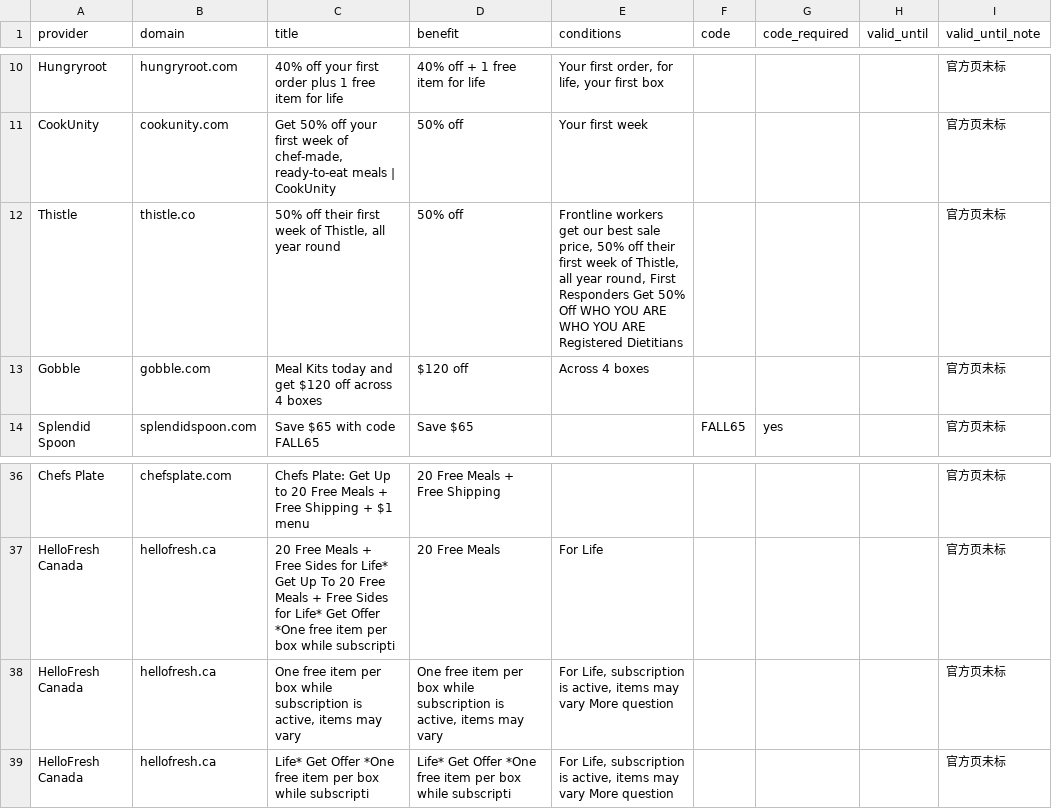
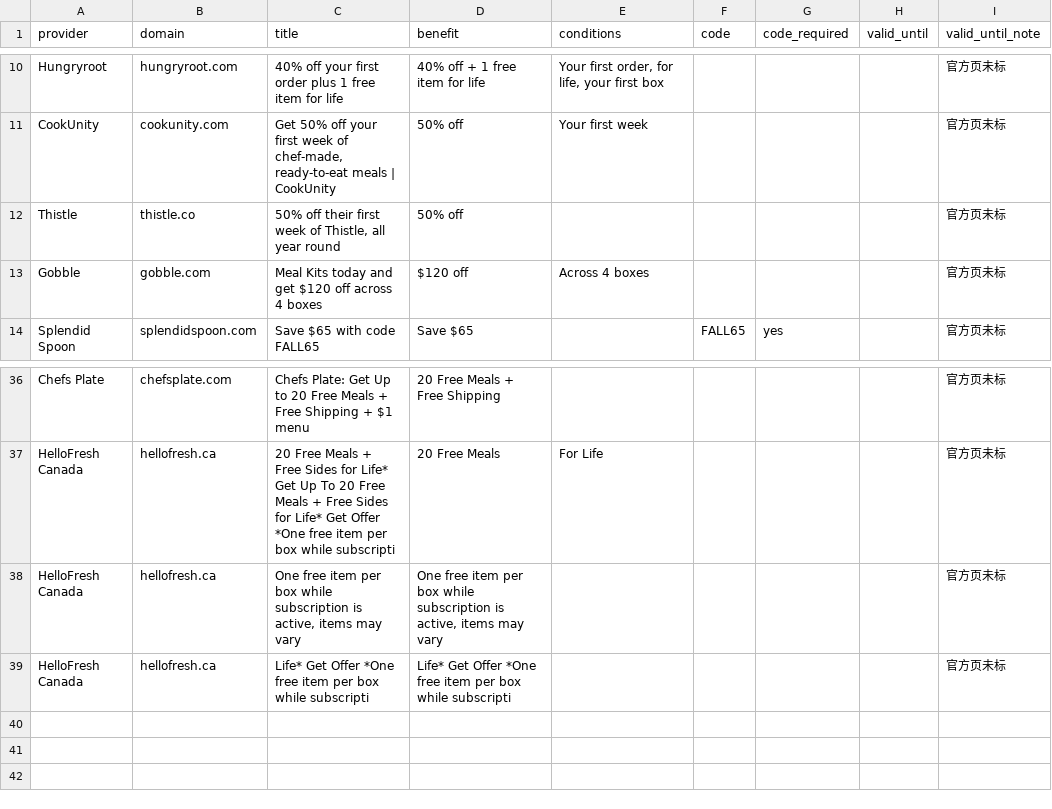
Before and after one commit to OwenLi6666/hellofresh-deals-promo-radar, a CSV file: public/offers.csv, drawn as a sheet; only a part is shown, gaps mark what is left out; the diff names each change by its address in the sheet, - before the commit and + after, or states it on an @@ line.

```diff
--- a/public/offers.csv
+++ b/public/offers.csv
-E12 (conditions): Frontline workers get our best sale price, 50% off their first week of Thistle, all year round, First Responders Get 50% Off WHO YOU ARE WHO YOU ARE Registered Dietitians
+E12 (conditions): (empty)
-E38:E39 (conditions): For Life, subscription is active, items may vary More question
+E38:E39 (conditions): (empty)
```
Also changed, not shown: 9 other files.
